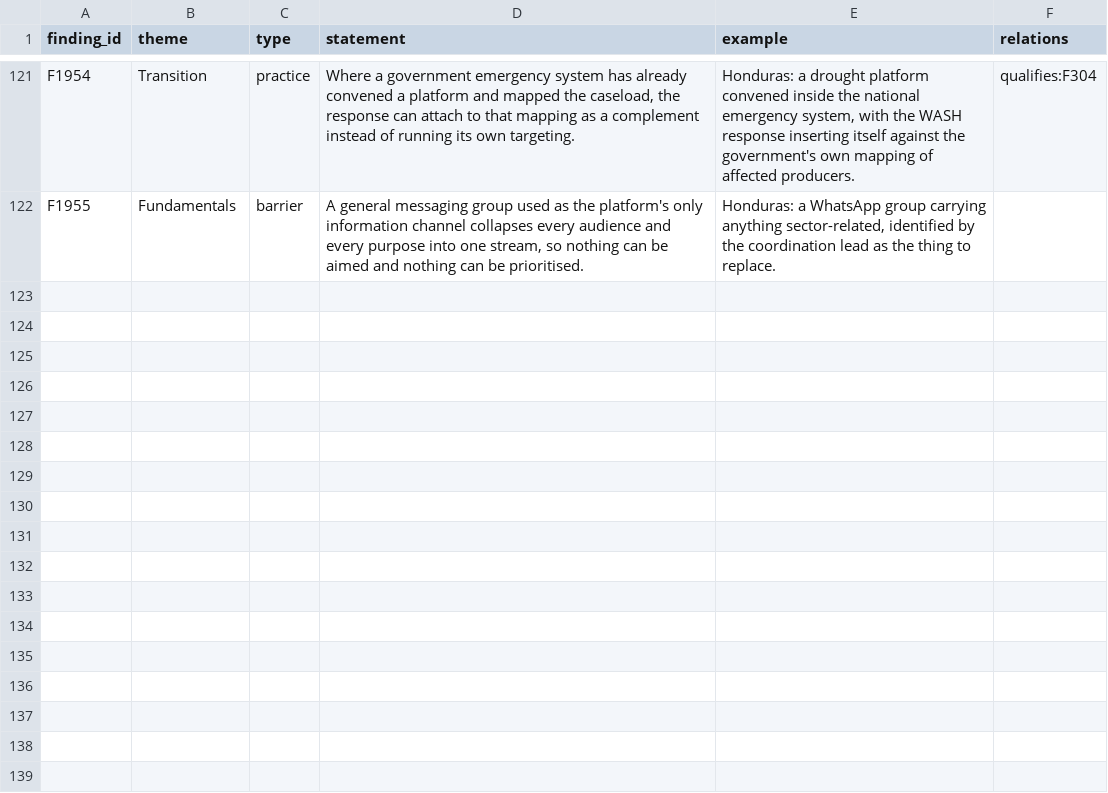
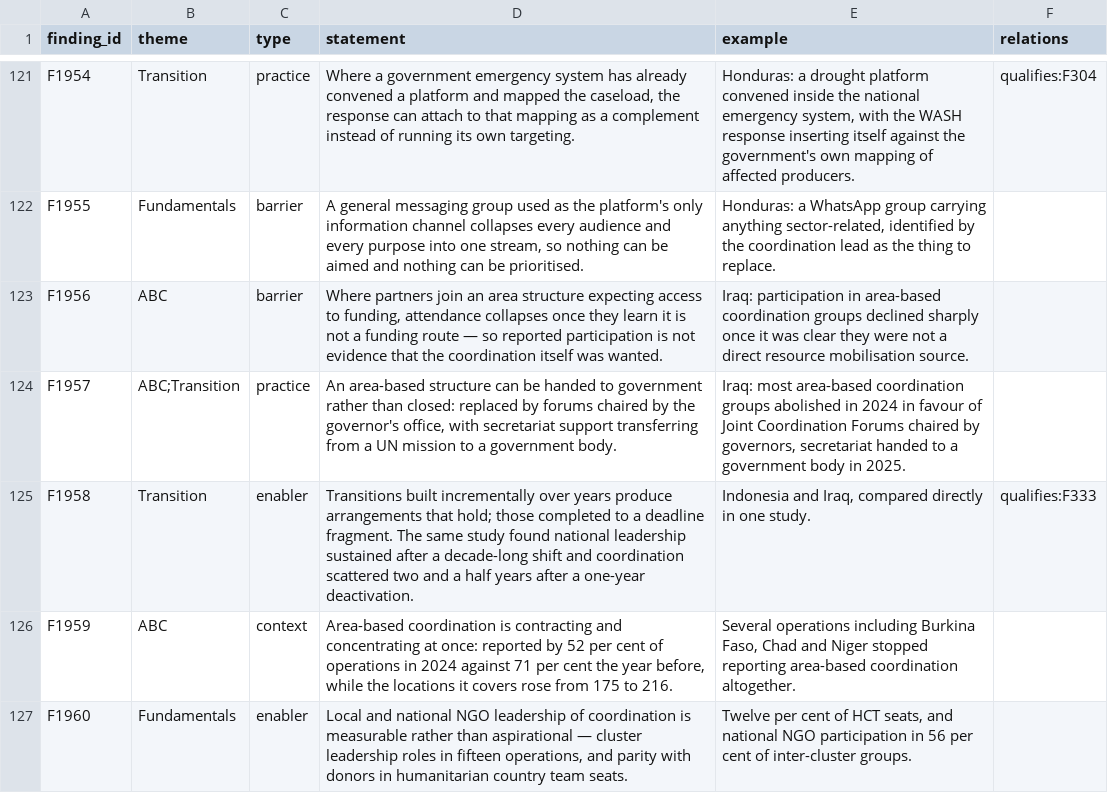
Before and after one commit to workmichelecitton/gwc-abc-transition-evidence, a CSV file: data/findings.csv, drawn as a sheet; only a part is shown, gaps mark what is left out.

Commit message:
A3 pass on Transition — 12 records, and a source we already had but had not read
The critical gap was seven Transition findings at band 4 or above resting
entirely on the GWC asking itself. Three of them now carry external evidence.

Two sources did the work. The Pulse of Humanitarian Coordination 2024 was
unreachable on unocha.org for weeks and came back whole through ReliefWeb; it
is the only quantitative, system-wide series the base holds. And the ICVA study
of the Iraq and Indonesia transitions turned out to be S033 already — registered
from the v1 import as "Coordination in Transition", tagged Indonesia only, with
three unverified quote-less records against it. Reading the document showed the
registry had recorded half a study whose whole design is a paired comparison:
a decade-long transition against one completed inside a year. Title, URL and
geography corrected.

The duplicate check is what caught that, which is the reason it exists. A
previous run skipped it and registered a paper already in the base.

Iraq is the first documented deactivation failure the base holds from outside
its own consultation: individual cluster transition plans with no overarching
HCT strategy, a process that fragmented as the people running it left, handover
aimed at ministries who were absorbing service delivery and had little interest
in coordination, and consultation that did not amount to influence. Each of
those corroborates a finding the base had only on its own testimony.

Also the first worked example of an area structure being handed over rather
than closed — Iraq's area-based groups abolished in favour of forums chaired by
governors, with the secretariat passing from a UN mission to a government body.

One finding runs against the base's framing rather than confirming it. Area-based
coordination is reported by fewer operations than a year earlier, 52 per cent
against 71, while the locations it covers rose from 175 to 216. It is contracting
and concentrating at once, and neither "ABC is spreading" nor "ABC is dying" is
supportable on its own.

E0133 was tagged occupied Palestinian territory against a study of Iraq and
Indonesia. An import error, cleared.

746 records, 178 findings. Transition findings resting only on GWC consultation
are 52%, effectively unchanged — five new single-source findings offset the
three that gained corroboration. That number moves slowly and it should.

```diff
--- a/data/findings.csv
+++ b/data/findings.csv
@@ -122 +122,6 @@ F1954,Transition,practice,"Where a government emergency system has already conve
 F1955,Fundamentals,barrier,"A general messaging group used as the platform's only information channel collapses every audience and every purpose into one stream, so nothing can be aimed and nothing can be prioritised.","Honduras: a WhatsApp group carrying anything sector-related, identified by the coordination lead as the thing to replace.",
+F1956,ABC,barrier,"Where partners join an area structure expecting access to funding, attendance collapses once they learn it is not a funding route — so reported participation is not evidence that the coordination itself was wanted.",Iraq: participation in area-based coordination groups declined sharply once it was clear they were not a direct resource mobilisation source.,
+F1957,ABC;Transition,practice,"An area-based structure can be handed to government rather than closed: replaced by forums chaired by the governor's office, with secretariat support transferring from a UN mission to a government body.","Iraq: most area-based coordination groups abolished in 2024 in favour of Joint Coordination Forums chaired by governors, secretariat handed to a government body in 2025.",
+F1958,Transition,enabler,Transitions built incrementally over years produce arrangements that hold; those completed to a deadline fragment. The same study found national leadership sustained after a decade-long shift and coordination scattered two and a half years after a one-year deactivation.,"Indonesia and Iraq, compared directly in one study.",qualifies:F333
+F1959,ABC,context,"Area-based coordination is contracting and concentrating at once: reported by 52 per cent of operations in 2024 against 71 per cent the year before, while the locations it covers rose from 175 to 216.","Several operations including Burkina Faso, Chad and Niger stopped reporting area-based coordination altogether.",
+F1960,Fundamentals,enabler,"Local and national NGO leadership of coordination is measurable rather than aspirational — cluster leadership roles in fifteen operations, and parity with donors in humanitarian country team seats.","Twelve per cent of HCT seats, and national NGO participation in 56 per cent of inter-cluster groups.",
```
Also changed, not shown: data/sources.csv, 3 other files.
